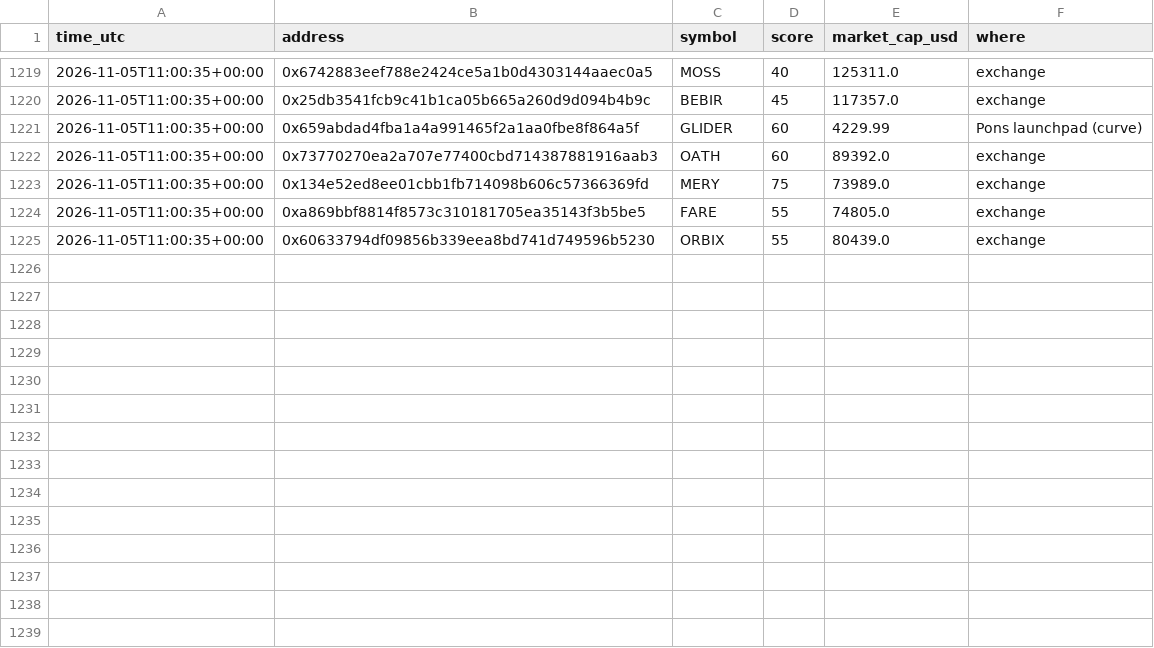
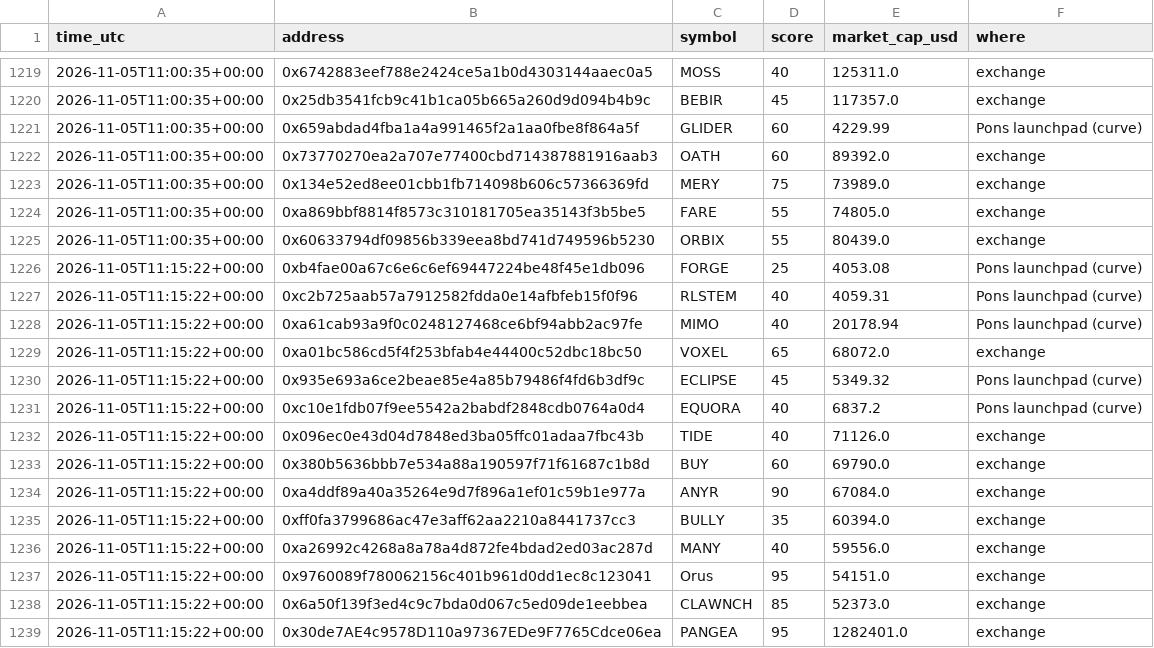
Before and after one commit to tradingzoo/token-watch, a CSV file: data/price_log.csv, drawn as a sheet; only a part is shown, gaps mark what is left out.

```diff
--- a/data/price_log.csv
+++ b/data/price_log.csv
@@ -1225 +1225,15 @@ time_utc,address,symbol,score,market_cap_usd,where
 2026-11-05T11:00:35+00:00,0x60633794df09856b339eea8bd741d749596b5230,ORBIX,55,80439.0,exchange
+2026-11-05T11:15:22+00:00,0xb4fae00a67c6e6c6ef69447224be48f45e1db096,FORGE,25,4053.08,Pons launchpad (curve)
+2026-11-05T11:15:22+00:00,0xc2b725aab57a7912582fdda0e14afbfeb15f0f96,RLSTEM,40,4059.31,Pons launchpad (curve)
+2026-11-05T11:15:22+00:00,0xa61cab93a9f0c0248127468ce6bf94abb2ac97fe,MIMO,40,20178.94,Pons launchpad (curve)
+2026-11-05T11:15:22+00:00,0xa01bc586cd5f4f253bfab4e44400c52dbc18bc50,VOXEL,65,68072.0,exchange
+2026-11-05T11:15:22+00:00,0x935e693a6ce2beae85e4a85b79486f4fd6b3df9c,ECLIPSE,45,5349.32,Pons launchpad (curve)
+2026-11-05T11:15:22+00:00,0xc10e1fdb07f9ee5542a2babdf2848cdb0764a0d4,EQUORA,40,6837.2,Pons launchpad (curve)
+2026-11-05T11:15:22+00:00,0x096ec0e43d04d7848ed3ba05ffc01adaa7fbc43b,TIDE,40,71126.0,exchange
+2026-11-05T11:15:22+00:00,0x380b5636bbb7e534a88a190597f71f61687c1b8d,BUY,60,69790.0,exchange
+2026-11-05T11:15:22+00:00,0xa4ddf89a40a35264e9d7f896a1ef01c59b1e977a,ANYR,90,67084.0,exchange
+2026-11-05T11:15:22+00:00,0xff0fa3799686ac47e3aff62aa2210a8441737cc3,BULLY,35,60394.0,exchange
+2026-11-05T11:15:22+00:00,0xa26992c4268a8a78a4d872fe4bdad2ed03ac287d,MANY,40,59556.0,exchange
+2026-11-05T11:15:22+00:00,0x9760089f780062156c401b961d0dd1ec8c123041,Orus,95,54151.0,exchange
+2026-11-05T11:15:22+00:00,0x6a50f139f3ed4c9c7bda0d067c5ed09de1eebbea,CLAWNCH,85,52373.0,exchange
+2026-11-05T11:15:22+00:00,0x30de7AE4c9578D110a97367EDe9F7765Cdce06ea,PANGEA,95,1282401.0,exchange
```
Also changed, not shown: 13 other files.
